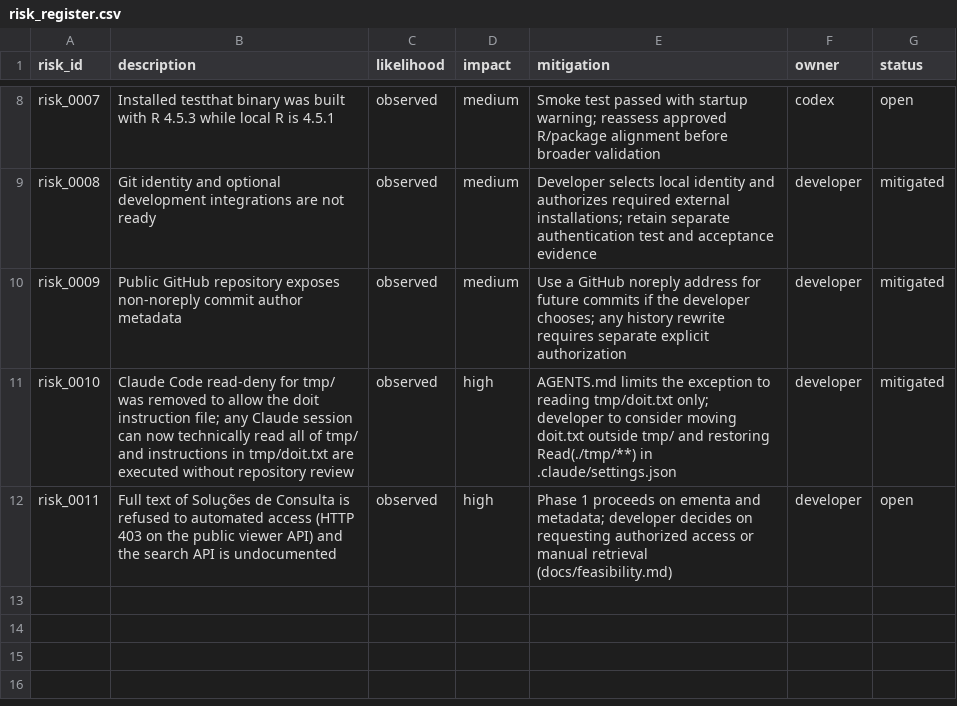
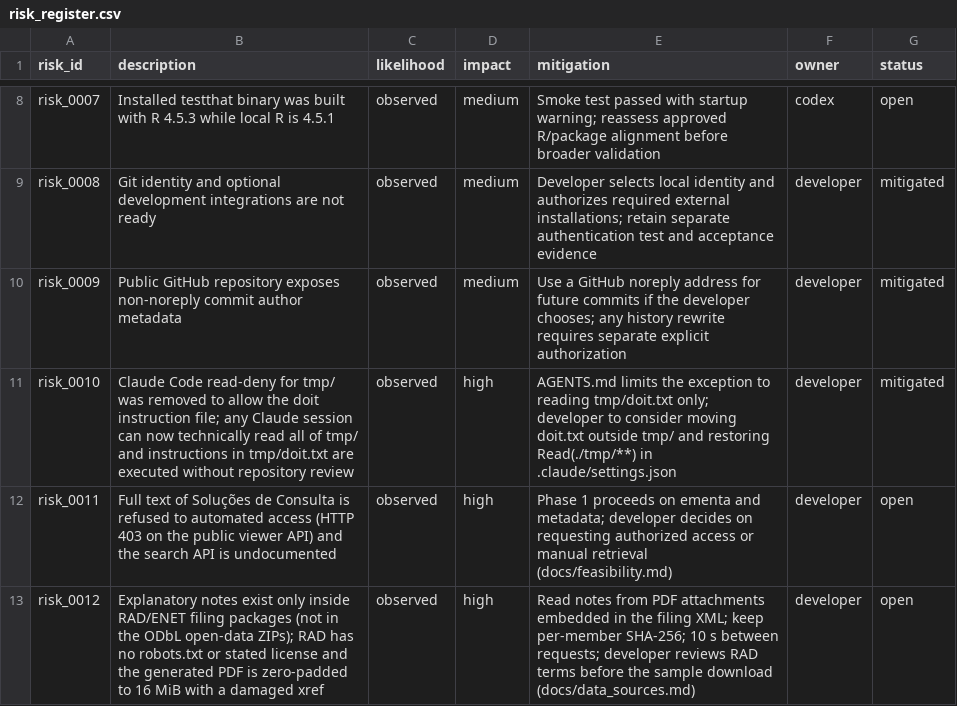
Before and after one commit to amarallr/taxminer, a CSV file: docs/project_management/risk_register.csv, drawn as a sheet; only a part is shown, gaps mark what is left out; the diff names each change by its address in the sheet, - before the commit and + after, or states it on an @@ line.

```diff
--- a/docs/project_management/risk_register.csv
+++ b/docs/project_management/risk_register.csv
+row 13: risk_0012 | Explanatory notes exist only inside RAD/ENET filing packages (not in the ODbL open-data ZIPs); RAD has no robots.txt or stated license and the generated PDF is zero-padded to 16 MiB with a damaged xref | observed | high | Read notes from PDF attachments embedded in the filing XML; keep per-member SHA-256; 10 s between requests; developer reviews RAD terms before the sample download (docs/data_sources.md) | developer | open
```
Also changed, not shown: docs/project_management/test_register.csv, docs/project_management/work_items.csv, 9 other files.
